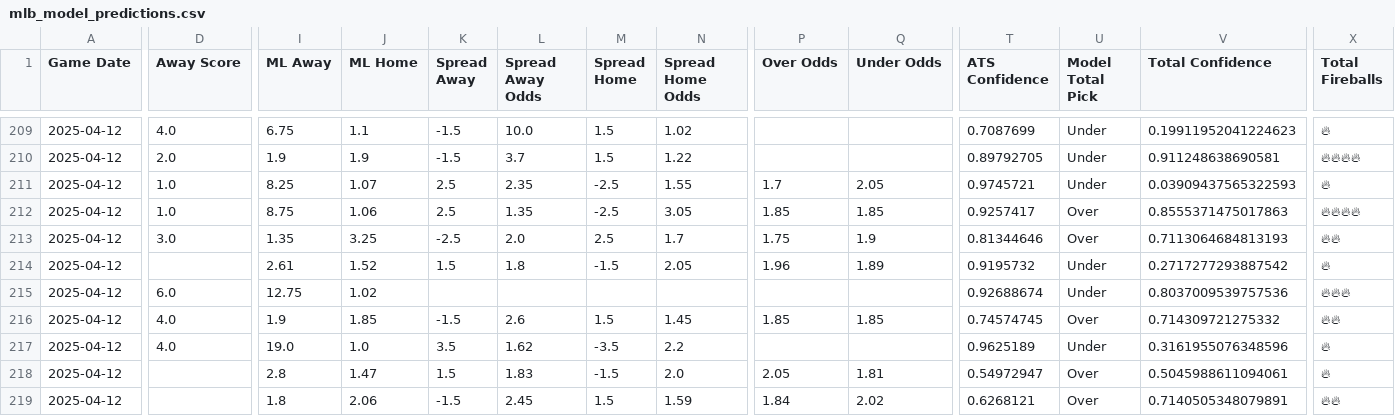
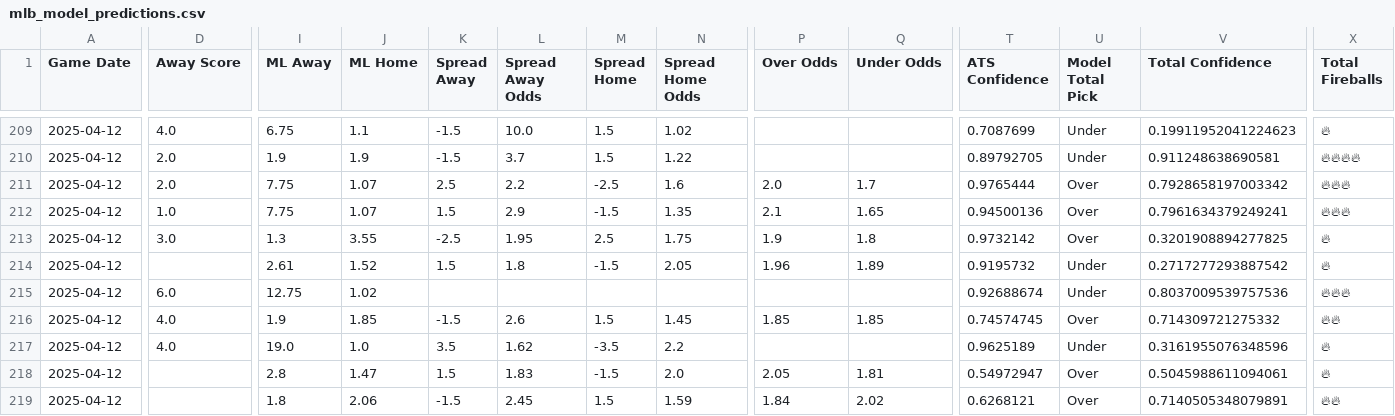
Before and after one commit to radgator13/scratchmodel, a CSV file: mlb_model_predictions.csv, drawn as a sheet; only a part is shown, gaps mark what is left out; the diff covers the shown part only; the diff names each change by its address in the sheet, - before the commit and + after, or states it on an @@ line.

```diff
--- a/mlb_model_predictions.csv
+++ b/mlb_model_predictions.csv
-D211 (Away Score): 1.0
+D211 (Away Score): 2.0
-I211 (ML Away): 8.25
+I211 (ML Away): 7.75
-L211 (Spread Away Odds): 2.35
+L211 (Spread Away Odds): 2.2
-N211 (Spread Home Odds): 1.55
+N211 (Spread Home Odds): 1.6
-P211 (Over Odds): 1.7
+P211 (Over Odds): 2.0
-Q211 (Under Odds): 2.05
+Q211 (Under Odds): 1.7
-T211 (ATS Confidence): 0.9745721
+T211 (ATS Confidence): 0.9765444
-U211 (Model Total Pick): Under
+U211 (Model Total Pick): Over
-V211 (Total Confidence): 0.03909437565322593
+V211 (Total Confidence): 0.7928658197003342
-X211 (Total Fireballs): 🔥
+X211 (Total Fireballs): 🔥🔥🔥
-I212 (ML Away): 8.75
+I212 (ML Away): 7.75
-J212 (ML Home): 1.06
+J212 (ML Home): 1.07
-K212 (Spread Away): 2.5
+K212 (Spread Away): 1.5
-L212 (Spread Away Odds): 1.35
+L212 (Spread Away Odds): 2.9
-M212 (Spread Home): -2.5
+M212 (Spread Home): -1.5
-N212 (Spread Home Odds): 3.05
+N212 (Spread Home Odds): 1.35
-P212 (Over Odds): 1.85
+P212 (Over Odds): 2.1
-Q212 (Under Odds): 1.85
+Q212 (Under Odds): 1.65
-T212 (ATS Confidence): 0.9257417
+T212 (ATS Confidence): 0.94500136
-V212 (Total Confidence): 0.8555371475017863
+V212 (Total Confidence): 0.7961634379249241
-X212 (Total Fireballs): 🔥🔥🔥🔥
+X212 (Total Fireballs): 🔥🔥🔥
-I213 (ML Away): 1.35
+I213 (ML Away): 1.3
-J213 (ML Home): 3.25
+J213 (ML Home): 3.55
-L213 (Spread Away Odds): 2.0
+L213 (Spread Away Odds): 1.95
-N213 (Spread Home Odds): 1.7
+N213 (Spread Home Odds): 1.75
-P213 (Over Odds): 1.75
+P213 (Over Odds): 1.9
-Q213 (Under Odds): 1.9
+Q213 (Under Odds): 1.8
-T213 (ATS Confidence): 0.81344646
+T213 (ATS Confidence): 0.9732142
-V213 (Total Confidence): 0.7113064684813193
+V213 (Total Confidence): 0.3201908894277825
-X213 (Total Fireballs): 🔥🔥
+X213 (Total Fireballs): 🔥
```
Also changed, not shown: 46 edited cells elsewhere in this file, 1 other file.
